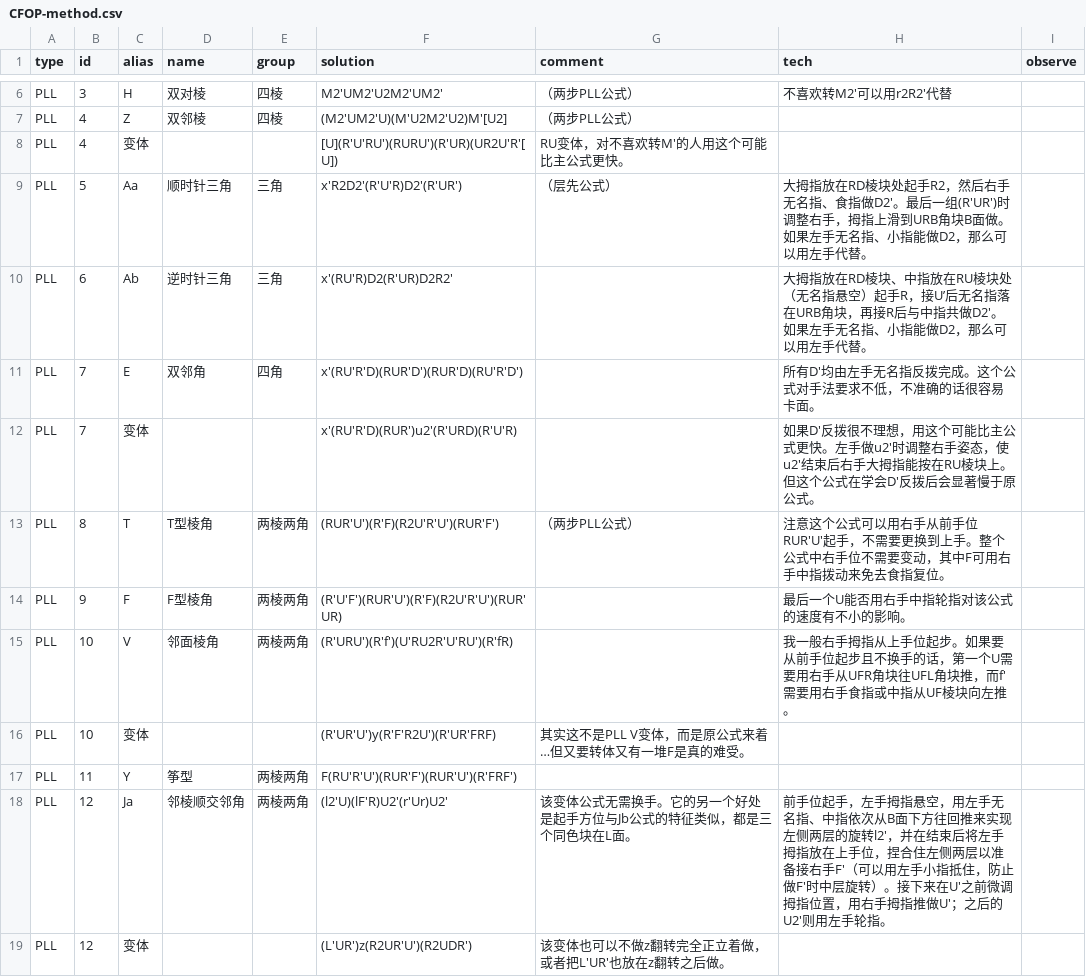
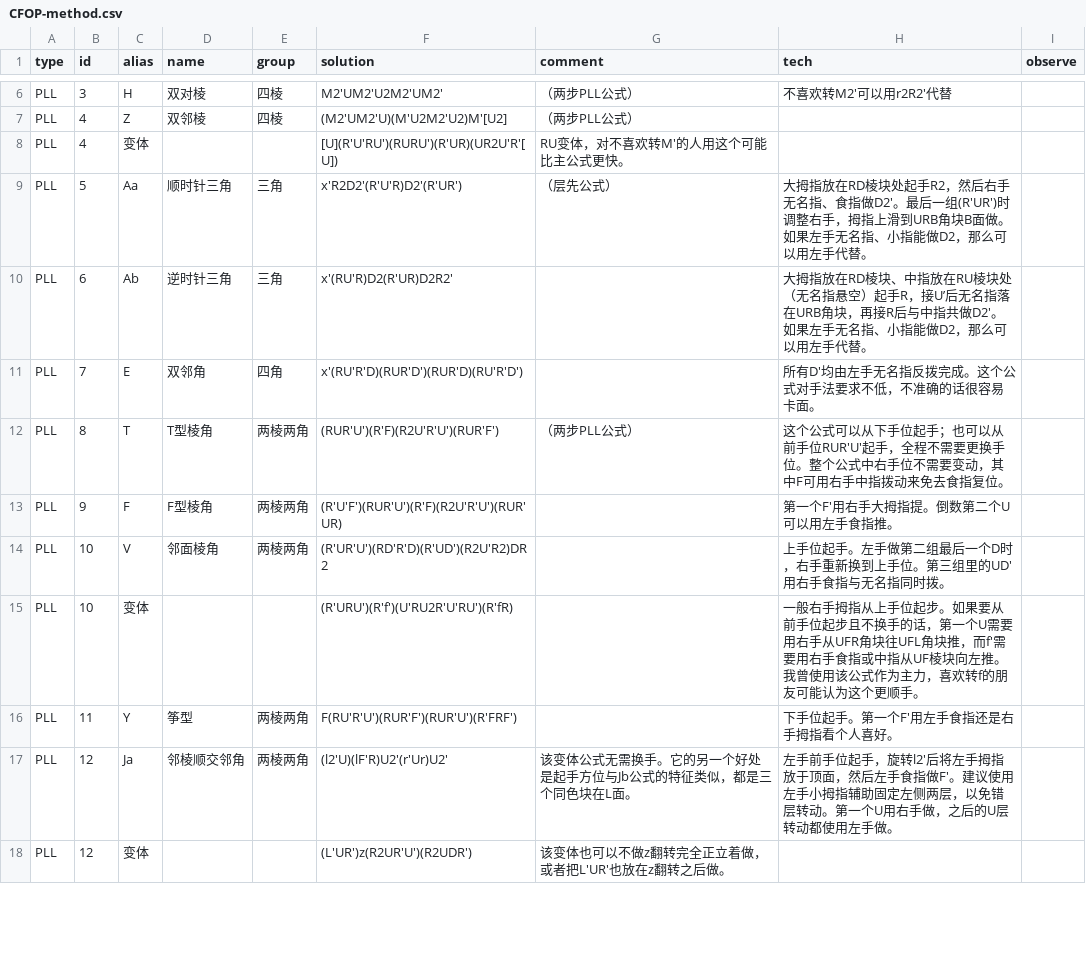
Before and after one commit to wklchris/blog, a CSV file: docsrc/Rubik/tools/CFOP-method.csv, drawn as a sheet; only a part is shown, gaps mark what is left out; the diff covers the shown part only.

Commit message:
Rubik: Update CFOP PLL/OLL algorithm. Add algo links.

```diff
--- a/docsrc/Rubik/tools/CFOP-method.csv
+++ b/docsrc/Rubik/tools/CFOP-method.csv
@@ -11,9 +11,8 @@ PLL,6,Ab,逆时针三角,三角,x'(RU'R)D2(R'UR)D2R2',,大拇指放在RD棱块
 PLL,7,E,双邻角,四角,x'(RU'R'D)(RUR'D')(RUR'D)(RU'R'D'),,所有D'均由左手无名指反拨完成。这个公式对手法要求不低，不准确的话很容易卡面。,
-PLL,7,变体,,,x'(RU'R'D)(RUR')u2'(R'URD)(R'U'R),,如果D'反拨很不理想，用这个可能比主公式更快。左手做u2'时调整右手姿态，使u2'结束后右手大拇指能按在RU棱块上。但这个公式在学会D'反拨后会显著慢于原公式。,
-PLL,8,T,T型棱角,两棱两角,(RUR'U')(R'F)(R2U'R'U')(RUR'F'),（两步PLL公式）,注意这个公式可以用右手从前手位RUR'U'起手，不需要更换到上手。整个公式中右手位不需要变动，其中F可用右手中指拨动来免去食指复位。,
-PLL,9,F,F型棱角,两棱两角,(R'U'F')(RUR'U')(R'F)(R2U'R'U')(RUR'UR),,最后一个U能否用右手中指轮指对该公式的速度有不小的影响。,
-PLL,10,V,邻面棱角,两棱两角,(R'URU')(R'f')(U'RU2R'U'RU')(R'fR),,我一般右手拇指从上手位起步。如果要从前手位起步且不换手的话，第一个U需要用右手从UFR角块往UFL角块推，而f'需要用右手食指或中指从UF棱块向左推。,
-PLL,10,变体,,,(R'UR'U')y(R'F'R2U')(R'UR'FRF),其实这不是PLL V变体，而是原公式来着…但又要转体又有一堆F是真的难受。,,
-PLL,11,Y,筝型,两棱两角,F(RU'R'U')(RUR'F')(RUR'U')(R'FRF'),,,
-PLL,12,Ja,邻棱顺交邻角,两棱两角,(l2'U)(lF'R)U2'(r'Ur)U2',该变体公式无需换手。它的另一个好处是起手方位与Jb公式的特征类似，都是三个同色块在L面。,前手位起手，左手拇指悬空，用左手无名指、中指依次从B面下方往回推来实现左侧两层的旋转l2'，并在结束后将左手拇指放在上手位，捏合住左侧两层以准备接右手F'（可以用左手小指抵住，防止做F'时中层旋转）。接下来在U'之前微调拇指位置，用右手拇指推做U'；之后的U2'则用左手轮指。,
+PLL,8,T,T型棱角,两棱两角,(RUR'U')(R'F)(R2U'R'U')(RUR'F'),（两步PLL公式）,这个公式可以从下手位起手；也可以从前手位RUR'U'起手，全程不需要更换手位。整个公式中右手位不需要变动，其中F可用右手中指拨动来免去食指复位。,
+PLL,9,F,F型棱角,两棱两角,(R'U'F')(RUR'U')(R'F)(R2U'R'U')(RUR'UR),,第一个F'用右手大拇指提。倒数第二个U可以用左手食指推。,
+PLL,10,V,邻面棱角,两棱两角,(R'UR'U')(RD'R'D)(R'UD')(R2U'R2)DR2,,上手位起手。左手做第二组最后一个D时，右手重新换到上手位。第三组里的UD'用右手食指与无名指同时拨。,
+PLL,10,变体,,,(R'URU')(R'f')(U'RU2R'U'RU')(R'fR),,一般右手拇指从上手位起步。如果要从前手位起步且不换手的话，第一个U需要用右手从UFR角块往UFL角块推，而f'需要用右手食指或中指从UF棱块向左推。我曾使用该公式作为主力，喜欢转f的朋友可能认为这个更顺手。,
+PLL,11,Y,筝型,两棱两角,F(RU'R'U')(RUR'F')(RUR'U')(R'FRF'),,下手位起手。第一个F'用左手食指还是右手拇指看个人喜好。,
+PLL,12,Ja,邻棱顺交邻角,两棱两角,(l2'U)(lF'R)U2'(r'Ur)U2',该变体公式无需换手。它的另一个好处是起手方位与Jb公式的特征类似，都是三个同色块在L面。,左手前手位起手，旋转l2'后将左手拇指放于顶面，然后左手食指做F'。建议使用左手小拇指辅助固定左侧两层，以免错层转动。第一个U用右手做，之后的U层转动都使用左手做。,
 PLL,12,变体,,,(L'UR')z(R2UR'U')(R2UDR'),该变体也可以不做z翻转完全正立着做，或者把L'UR'也放在z翻转之后做。,,
```
Also changed, not shown: 4 added rows, 5 removed rows and 50 edited cells elsewhere in this file, 9 other files.
